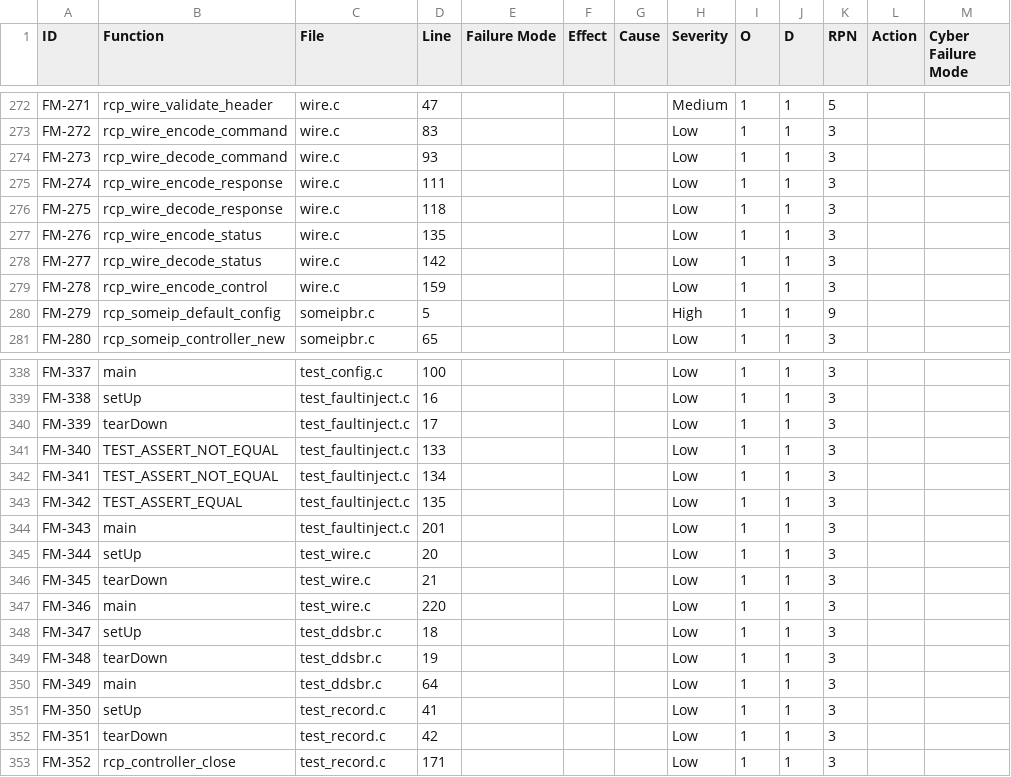
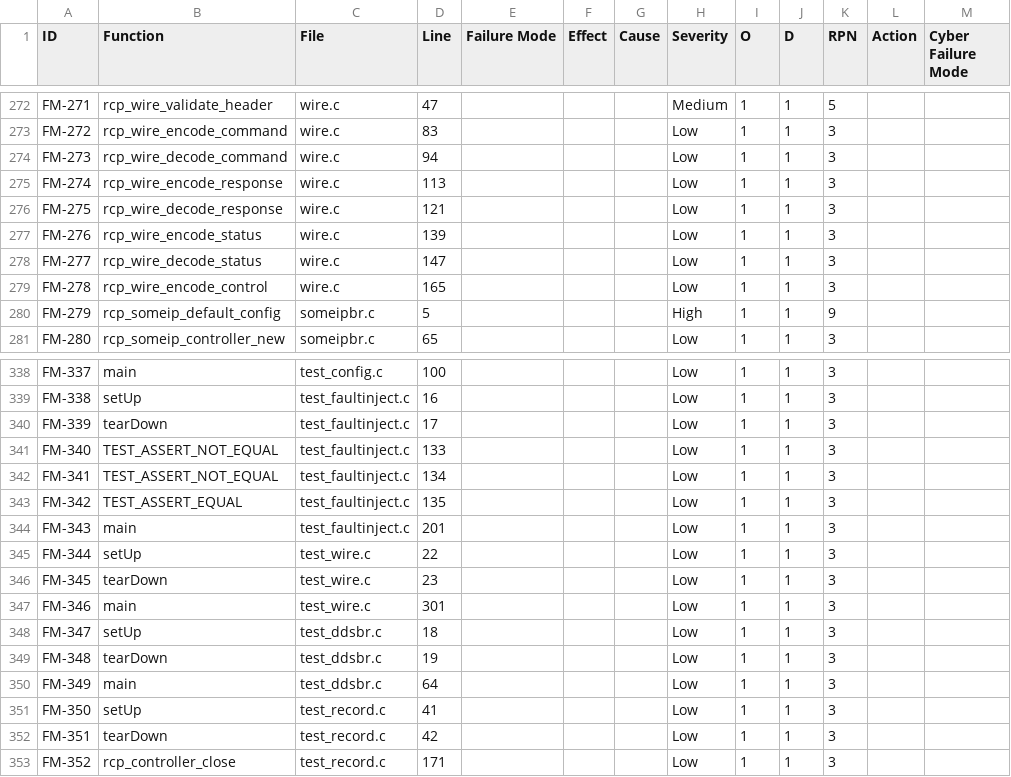
Before and after one commit to SoundMatt/c-RCP, a CSV file: fmea.csv, drawn as a sheet; only a part is shown, gaps mark what is left out.

```diff
--- a/fmea.csv
+++ b/fmea.csv
@@ -273,8 +273,8 @@ FM-271,"rcp_wire_validate_header","wire.c",47,,,,"Medium",1,1,5,,
 FM-272,"rcp_wire_encode_command","wire.c",83,,,,"Low",1,1,3,,
-FM-273,"rcp_wire_decode_command","wire.c",93,,,,"Low",1,1,3,,
-FM-274,"rcp_wire_encode_response","wire.c",111,,,,"Low",1,1,3,,
-FM-275,"rcp_wire_decode_response","wire.c",118,,,,"Low",1,1,3,,
-FM-276,"rcp_wire_encode_status","wire.c",135,,,,"Low",1,1,3,,
-FM-277,"rcp_wire_decode_status","wire.c",142,,,,"Low",1,1,3,,
-FM-278,"rcp_wire_encode_control","wire.c",159,,,,"Low",1,1,3,,
+FM-273,"rcp_wire_decode_command","wire.c",94,,,,"Low",1,1,3,,
+FM-274,"rcp_wire_encode_response","wire.c",113,,,,"Low",1,1,3,,
+FM-275,"rcp_wire_decode_response","wire.c",121,,,,"Low",1,1,3,,
+FM-276,"rcp_wire_encode_status","wire.c",139,,,,"Low",1,1,3,,
+FM-277,"rcp_wire_decode_status","wire.c",147,,,,"Low",1,1,3,,
+FM-278,"rcp_wire_encode_control","wire.c",165,,,,"Low",1,1,3,,
 FM-279,"rcp_someip_default_config","someipbr.c",5,,,,"High",1,1,9,,
@@ -344,5 +344,5 @@ FM-342,"TEST_ASSERT_EQUAL","test_faultinject.c",135,,,,"Low",1,1,3,,
 FM-343,"main","test_faultinject.c",201,,,,"Low",1,1,3,,
-FM-344,"setUp","test_wire.c",20,,,,"Low",1,1,3,,
-FM-345,"tearDown","test_wire.c",21,,,,"Low",1,1,3,,
-FM-346,"main","test_wire.c",220,,,,"Low",1,1,3,,
+FM-344,"setUp","test_wire.c",22,,,,"Low",1,1,3,,
+FM-345,"tearDown","test_wire.c",23,,,,"Low",1,1,3,,
+FM-346,"main","test_wire.c",301,,,,"Low",1,1,3,,
 FM-347,"setUp","test_ddsbr.c",18,,,,"Low",1,1,3,,
```
Also changed, not shown: 16 other files.
